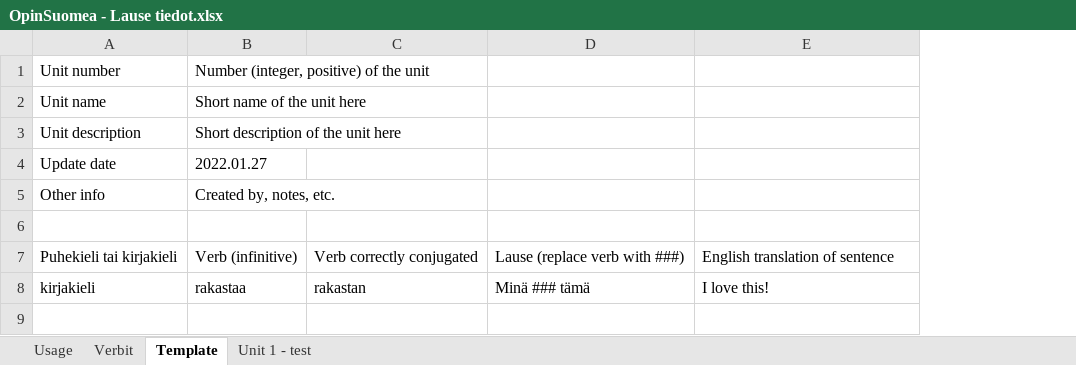
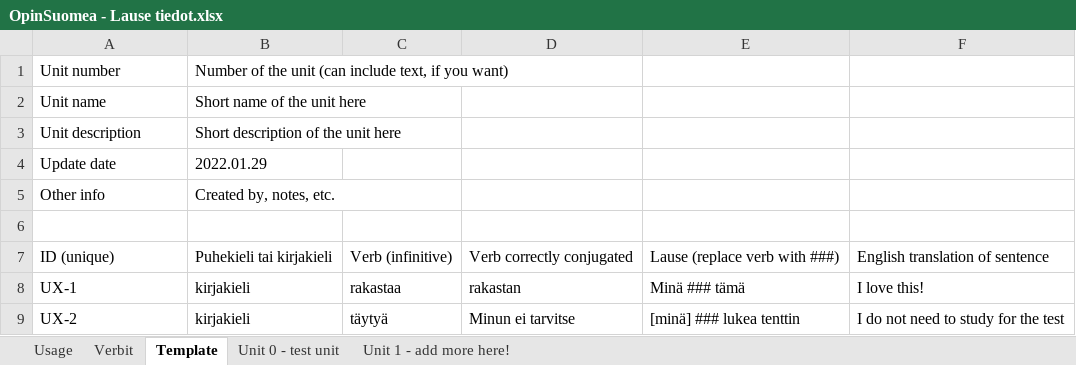
Before and after one commit to F-Stop/opinsuomea, an Excel workbook: data/OpinSuomea - Lause tiedot.xlsx, sheet Template, drawn as a sheet; values as stored, in another font and other column widths than the file's, no borders; charts and pictures not drawn; addresses are those after the commit; the diff names each change by its address in the sheet, - before the commit and + after, or states it on an @@ line.

Commit message:
Created database structure. Added option in game to refresh database Started working on modifying gameplay to use database.    Got to unit selector in gameplay    Still need to add in mechanics to select sentences from the database to play.

```diff
--- a/data/OpinSuomea - Lause tiedot.xlsx (sheet Template)
+++ b/data/OpinSuomea - Lause tiedot.xlsx (sheet Template)
-sheet tab: Unit 1 - test
+sheet tab: Unit 0 - test unit
+sheet tab: Unit 1 - add more here!
+column B, rows 1-8: Number of the unit (can include text, if you want) | Short name of the unit here | Short description of the unit here | 2022.01.29 | Created by, notes, etc. |  | Puhekieli tai kirjakieli | kirjakieli
-C1: Number (integer, positive) of the unit
+C1: (empty)
-C2: Short name of the unit here
+C2: (empty)
-C3: Short description of the unit here
+C3: (empty)
-C4: 2022.01.27
+C4: (empty)
-C5: Created by, notes, etc.
+C5: (empty)
-A7: Puhekieli tai kirjakieli
+A7: ID (unique)
-A8: kirjakieli
+A8: UX-1
+row 9: UX-2 | kirjakieli | täytyä | Minun ei tarvitse | [minä] ### lukea tenttin | I do not need to study for the test
```
Also changed, not shown: sheet Unit 0 - test unit, sheet Verbit, sheet Usage, charts or pictures, 7 other files.
